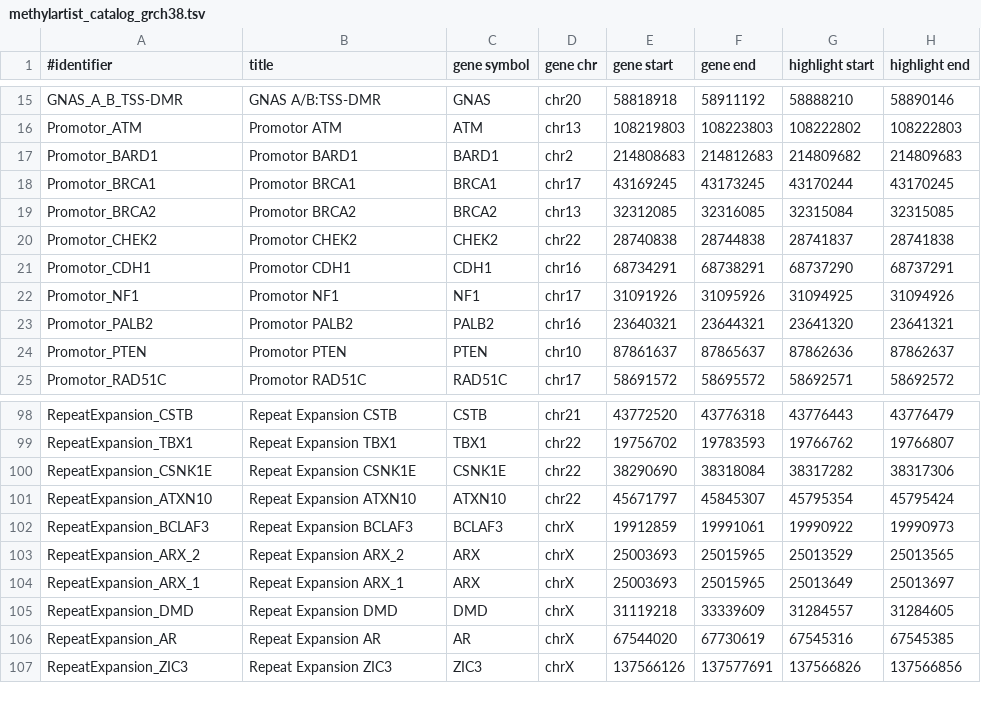
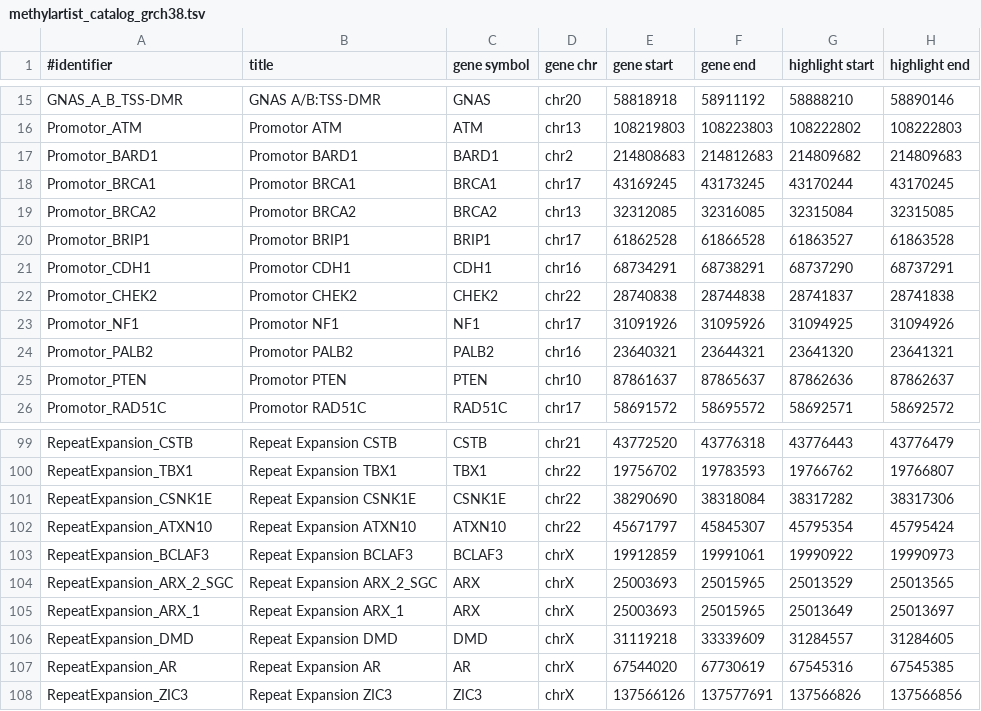
Before and after one commit to imgag/megSAP, a TSV file: data/methylation/methylartist_catalog_grch38.tsv, drawn as a sheet; only a part is shown, gaps mark what is left out.

Commit message:
data/methylation/methylartist_catalog_*: added BRIP1 promotor
data/repeat_expansions/straglr_variant_catalog_grch38.bed: updated straglr catalog

src/Pipelines/analyze.php: removed comments

src/Tools/vc_manta.php: removed comments

test/data_longread/*: updated test files

```diff
--- a/data/methylation/methylartist_catalog_grch38.tsv
+++ b/data/methylation/methylartist_catalog_grch38.tsv
@@ -19,4 +19,5 @@ Promotor_BRCA1	Promotor BRCA1	BRCA1	chr17	43169245	43173245	43170244	43170245
 Promotor_BRCA2	Promotor BRCA2	BRCA2	chr13	32312085	32316085	32315084	32315085
+Promotor_BRIP1	Promotor BRIP1	BRIP1	chr17	61862528	61866528	61863527	61863528
+Promotor_CDH1	Promotor CDH1	CDH1	chr16	68734291	68738291	68737290	68737291
 Promotor_CHEK2	Promotor CHEK2	CHEK2	chr22	28740838	28744838	28741837	28741838
-Promotor_CDH1	Promotor CDH1	CDH1	chr16	68734291	68738291	68737290	68737291
 Promotor_NF1	Promotor NF1	NF1	chr17	31091926	31095926	31094925	31094926
@@ -102,3 +103,3 @@ RepeatExpansion_ATXN10	Repeat Expansion ATXN10	ATXN10	chr22	45671797	45845307	45
 RepeatExpansion_BCLAF3	Repeat Expansion BCLAF3	BCLAF3	chrX	19912859	19991061	19990922	19990973
-RepeatExpansion_ARX_2	Repeat Expansion ARX_2	ARX	chrX	25003693	25015965	25013529	25013565
+RepeatExpansion_ARX_2_SGC	Repeat Expansion ARX_2_SGC	ARX	chrX	25003693	25015965	25013529	25013565
 RepeatExpansion_ARX_1	Repeat Expansion ARX_1	ARX	chrX	25003693	25015965	25013649	25013697
```
Also changed, not shown: data/methylation/methylartist_catalog_promotor_regions_grch38.tsv, 6 other files.
